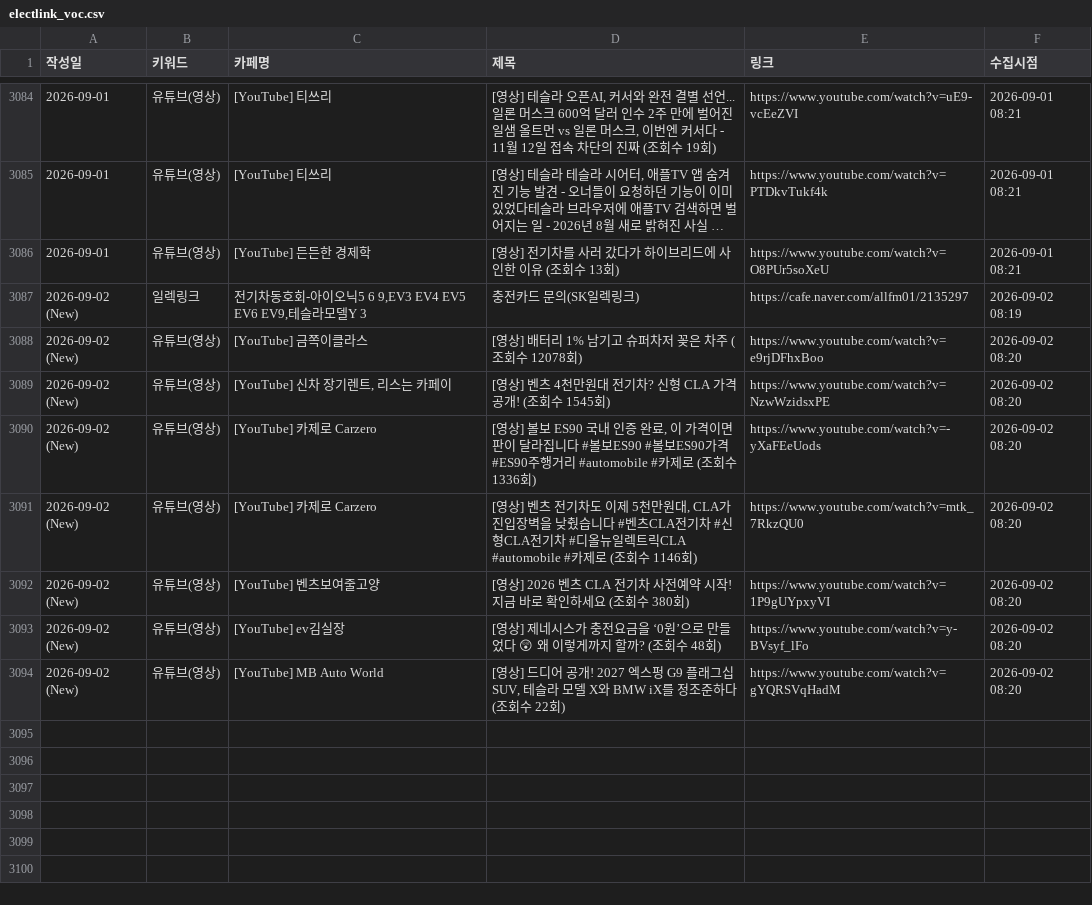
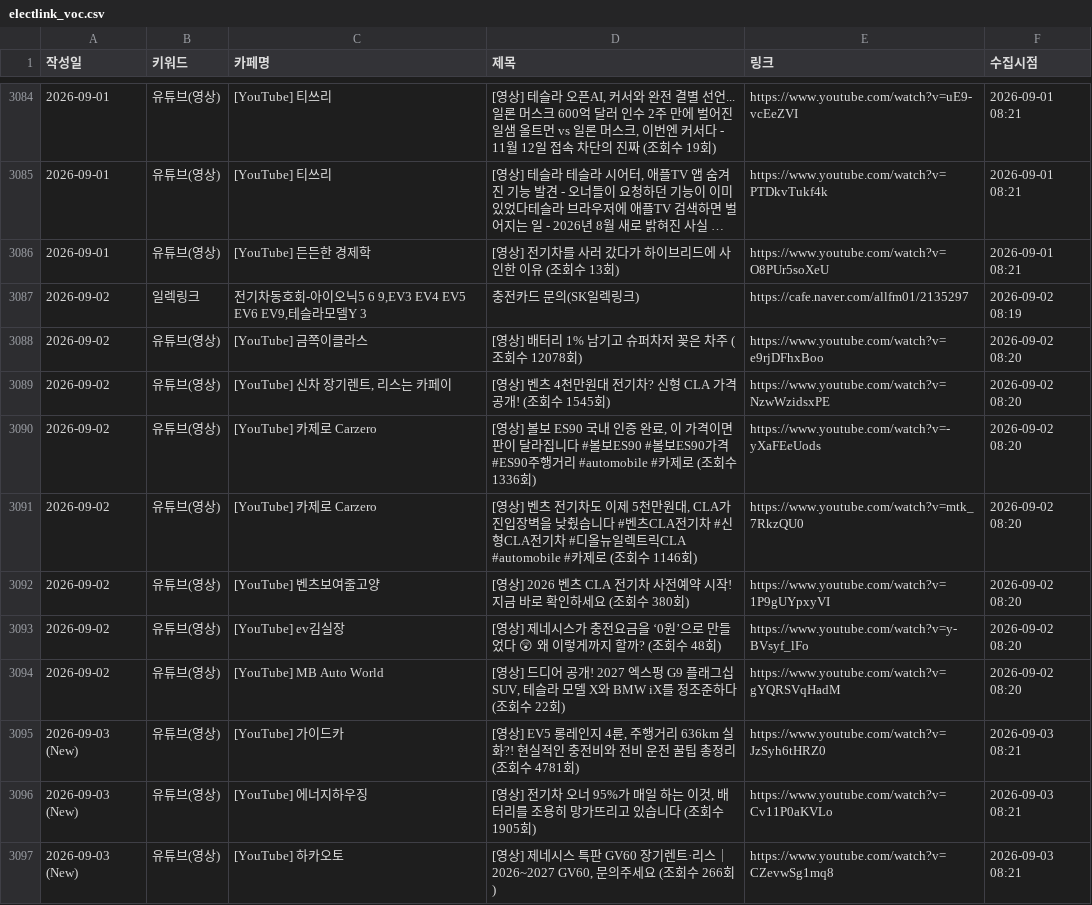
Before and after one commit to ian939/sk-electlink-monitor, a CSV file: electlink_voc.csv, drawn as a sheet; only a part is shown, gaps mark what is left out; long unchanged cells end in ….

```diff
--- a/electlink_voc.csv
+++ b/electlink_voc.csv
@@ -3086,9 +3086,12 @@
 2026-09-01,유튜브(영상),[YouTube] 든든한 경제학,[영상] 전기차를 사러 갔다가 하이브리드에 사인한 이유 (조회수 13회),https://www.youtube.com/watch?v=O8PUr5soXeU,2026-09-01 08:21
-2026-09-02 (New),일렉링크,"전기차동호회-아이오닉5 6 9,EV3 EV4 EV5 EV6 EV9,테슬라모델Y 3",충전카드 문의(SK일렉링크),https://cafe.naver.com/allfm01/2135297,2026-09-02 08:19
-2026-09-02 (New),유튜브(영상),[YouTube] 금쪽이클라스,[영상] 배터리 1% 남기고 슈퍼차저 꽂은 차주 (조회수 12078회),https://www.youtube.com/watch?v=e9rjDFhxBoo,2026-09-02 08:20
-2026-09-02 (New),유튜브(영상),"[YouTube] 신차 장기렌트, 리스는 카페이",[영상] 벤츠 4천만원대 전기차? 신형 CLA 가격 공개! (조회수 1545회),https://www.youtube.com/watch?v=NzwWzidsxPE,2026-09-02 08:20
-2026-09-02 (New),유튜브(영상),[YouTube] 카제로 Carzero,"[영상] 볼보 ES90 국내 인증 완료, 이 가격이면 판이 달라집니다 #볼보ES90 #볼보ES90가격 #ES90주행거리 #automobile #카제로 (조회수 1336회)",https://www.youtube.com/watch?v=-yXaFEeUods,2026-09-02 08:20
-2026-09-02 (New),유튜브(영상),[YouTube] 카제로 Carzero,"[영상] 벤츠 전기차도 이제 5천만원대, CLA가 진입장벽을 낮췄습니다 #벤츠CLA전기차 #신형CLA전기차 #디올뉴일렉트릭CLA #automobile #카제로 (조회수 1146회)",https://www.youtube.com/watch?v=mtk_7RkzQU0,2026-09-02 08:20
-2026-09-02 (New),유튜브(영상),[YouTube] 벤츠보여줄고양,[영상] 2026 벤츠 CLA 전기차 사전예약 시작! 지금 바로 확인하세요 (조회수 380회),https://www.youtube.com/watch?v=1P9gUYpxyVI,2026-09-02 08:20
-2026-09-02 (New),유튜브(영상),[YouTube] ev김실장,[영상] 제네시스가 충전요금을 ‘0원’으로 만들었다 😲 왜 이렇게까지 할까? (조회수 48회),https://www.youtube.com/watch?v=y-BVsyf_lFo,2026-09-02 08:20
-2026-09-02 (New),유튜브(영상),[YouTube] MB Auto World,"[영상] 드디어 공개! 2027 엑스펑 G9 플래그십 SUV, 테슬라 모델 X와 BMW iX를 정조준하다 (조회수 22회)",https://www.youtube.com/watch?v=gYQRSVqHadM,2026-09-02 08:20
+2026-09-02,일렉링크,"전기차동호회-아이오닉5 6 9,EV3 EV4 EV5 EV6 EV9,테슬라모델Y 3",충전카드 문의(SK일렉링크),https://cafe.naver.com/allfm01/2135297,2026-09-02 08:19
+2026-09-02,유튜브(영상),[YouTube] 금쪽이클라스,[영상] 배터리 1% 남기고 슈퍼차저 꽂은 차주 (조회수 12078회),https://www.youtube.com/watch?v=e9rjDFhxBoo,2026-09-02 08:20
+2026-09-02,유튜브(영상),"[YouTube] 신차 장기렌트, 리스는 카페이",[영상] 벤츠 4천만원대 전기차? 신형 CLA 가격 공개! (조회수 1545회),https://www.youtube.com/watch?v=NzwWzidsxPE,2026-09-02 08:20
+2026-09-02,유튜브(영상),[YouTube] 카제로 Carzero,"[영상] 볼보 ES90 국내 인증 완료, 이 가격이면 판이 달라집니다 #볼보ES90 #볼보ES90가격 #ES90주행거리 #automobile #카제로 (조회수 1336회)",https://www.youtube.com/watch?v=-yXaFEeUods,2026-09-02 08:20
+2026-09-02,유튜브(영상),[YouTube] 카제로 Carzero,"[영상] 벤츠 전기차도 이제 5천만원대, CLA가 진입장벽을 낮췄습니다 #벤츠CLA전기차 #신형CLA전기차 #디올뉴일렉트릭CLA #automobile #카제로 (조회수 1146회)",https://www.youtube.com/watch?v=mtk_7RkzQU0,2026-09-02 08:20
+2026-09-02,유튜브(영상),[YouTube] 벤츠보여줄고양,[영상] 2026 벤츠 CLA 전기차 사전예약 시작! 지금 바로 확인하세요 (조회수 380회),https://www.youtube.com/watch?v=1P9gUYpxyVI,2026-09-02 08:20
+2026-09-02,유튜브(영상),[YouTube] ev김실장,[영상] 제네시스가 충전요금을 ‘0원’으로 만들었다 😲 왜 이렇게까지 할까? (조회수 48회),https://www.youtube.com/watch?v=y-BVsyf_lFo,2026-09-02 08:20
+2026-09-02,유튜브(영상),[YouTube] MB Auto World,"[영상] 드디어 공개! 2027 엑스펑 G9 플래그십 SUV, 테슬라 모델 X와 BMW iX를 정조준하다 (조회수 22회)",https://www.youtube.com/watch?v=gYQRSVqHadM,2026-09-02 08:20
+2026-09-03 (New),유튜브(영상),[YouTube] 가이드카,"[영상] EV5 롱레인지 4륜, 주행거리 636km 실화?! 현실적인 충전비와 전비 운전 꿀팁 총정리 (조회수 4781회)",https://www.youtube.com/watch?v=JzSyh6tHRZ0,2026-09-03 08:21
+2026-09-03 (New),유튜브(영상),[YouTube] 에너지하우징,"[영상] 전기차 오너 95%가 매일 하는 이것, 배터리를 조용히 망가뜨리고 있습니다 (조회수 1905회)",https://www.youtube.com/watch?v=Cv11P0aKVLo,2026-09-03 08:21
+2026-09-03 (New),유튜브(영상),[YouTube] 하카오토,"[영상] 제네시스 특판 GV60 장기렌트·리스｜2026~2027 GV60, 문의주세요 (조회수 266회)",https://www.youtube.com/watch?v=CZevwSg1mq8,2026-09-03 08:21
```
